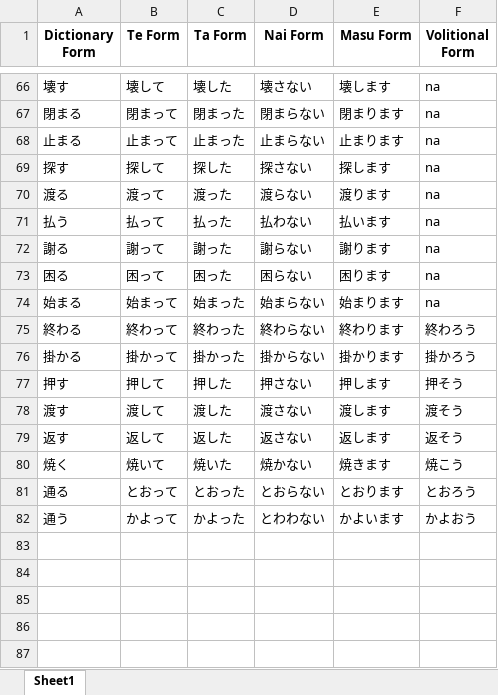
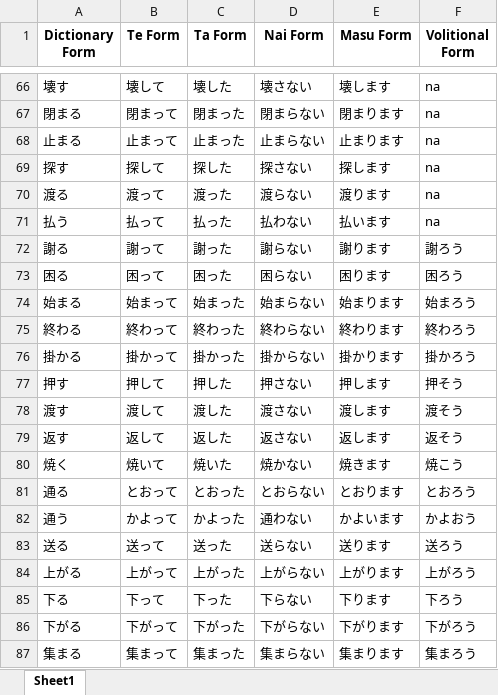
Before and after one commit to RaymondTMP/online-web-app-deployment, an Excel workbook: verbs.xlsx, sheet Sheet1, drawn as a sheet; only a part is shown, gaps mark what is left out; values as stored, in another font and other column widths than the file's, no borders; the diff names each change by its address in the sheet, - before the commit and + after, or states it on an @@ line.

```diff
--- a/verbs.xlsx (sheet Sheet1)
+++ b/verbs.xlsx (sheet Sheet1)
-F72 (Volitional Form): na
+F72 (Volitional Form): 謝ろう
-F73 (Volitional Form): na
+F73 (Volitional Form): 困ろう
-F74 (Volitional Form): na
+F74 (Volitional Form): 始まろう
-D82 (Nai Form): とわわない
+D82 (Nai Form): 通わない
+row 83: 送る | 送って | 送った | 送らない | 送ります | 送ろう
+row 84: 上がる | 上がって | 上がった | 上がらない | 上がります | 上がろう
+row 85: 下る | 下って | 下った | 下らない | 下ります | 下ろう
+row 86: 下がる | 下がって | 下がった | 下がらない | 下がります | 下がろう
+row 87: 集まる | 集まって | 集まった | 集まらない | 集まります | 集まろう
```
Also changed, not shown: 2 other files.
